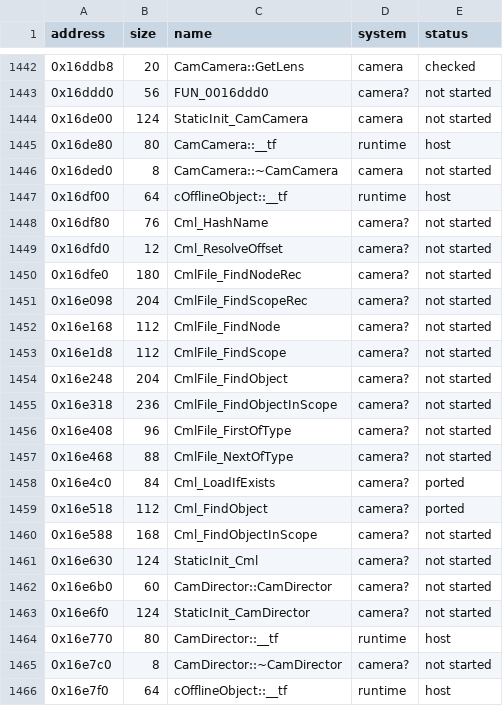
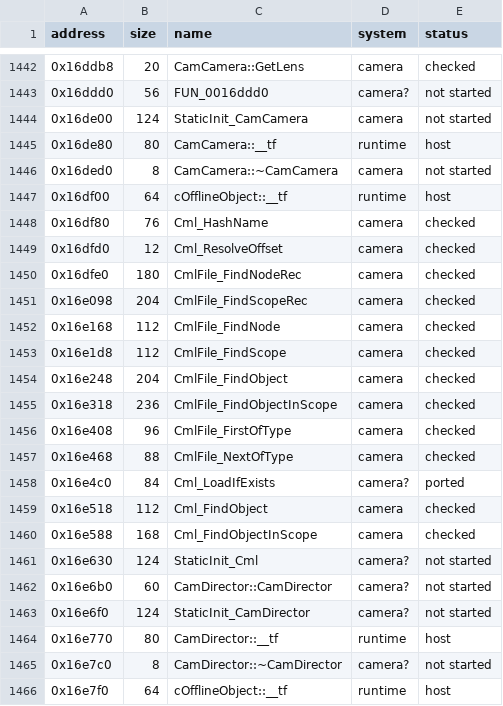
Before and after one commit to ed-slopper/SSX-TRICKY-RUST-REWRITE, a CSV file: tricky-rs/docs/function-index.csv, drawn as a sheet; only a part is shown, gaps mark what is left out.

```diff
--- a/tricky-rs/docs/function-index.csv
+++ b/tricky-rs/docs/function-index.csv
@@ -1447,15 +1447,15 @@ address,size,name,system,status
 0x16df00,64,cOfflineObject::__tf,runtime,host
-0x16df80,76,Cml_HashName,camera?,not started
-0x16dfd0,12,Cml_ResolveOffset,camera?,not started
-0x16dfe0,180,CmlFile_FindNodeRec,camera?,not started
-0x16e098,204,CmlFile_FindScopeRec,camera?,not started
-0x16e168,112,CmlFile_FindNode,camera?,not started
-0x16e1d8,112,CmlFile_FindScope,camera?,not started
-0x16e248,204,CmlFile_FindObject,camera?,not started
-0x16e318,236,CmlFile_FindObjectInScope,camera?,not started
-0x16e408,96,CmlFile_FirstOfType,camera?,not started
-0x16e468,88,CmlFile_NextOfType,camera?,not started
+0x16df80,76,Cml_HashName,camera,checked
+0x16dfd0,12,Cml_ResolveOffset,camera,checked
+0x16dfe0,180,CmlFile_FindNodeRec,camera,checked
+0x16e098,204,CmlFile_FindScopeRec,camera,checked
+0x16e168,112,CmlFile_FindNode,camera,checked
+0x16e1d8,112,CmlFile_FindScope,camera,checked
+0x16e248,204,CmlFile_FindObject,camera,checked
+0x16e318,236,CmlFile_FindObjectInScope,camera,checked
+0x16e408,96,CmlFile_FirstOfType,camera,checked
+0x16e468,88,CmlFile_NextOfType,camera,checked
 0x16e4c0,84,Cml_LoadIfExists,camera?,ported
-0x16e518,112,Cml_FindObject,camera?,ported
-0x16e588,168,Cml_FindObjectInScope,camera?,not started
+0x16e518,112,Cml_FindObject,camera,checked
+0x16e588,168,Cml_FindObjectInScope,camera,checked
 0x16e630,124,StaticInit_Cml,camera?,not started
```
Also changed, not shown: 4 other files.
